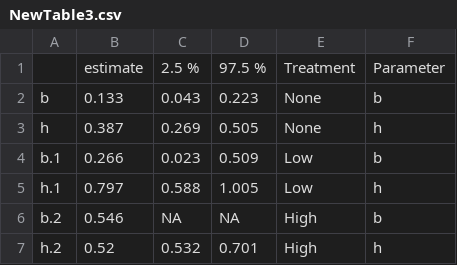
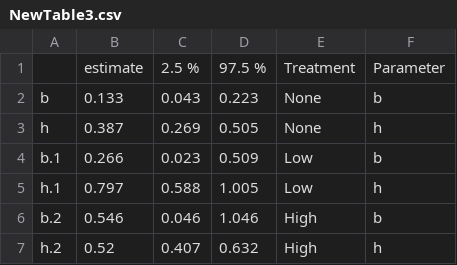
Before and after one commit to anderstl/WaterBugSnail_FuncResp, a CSV file: Results/NewTable3.csv, drawn as a sheet.

```diff
--- a/Results/NewTable3.csv
+++ b/Results/NewTable3.csv
@@ -5,3 +5,3 @@
 "h.1",0.797,0.588,1.005,"Low","h"
-"b.2",0.546,NA,NA,"High","b"
-"h.2",0.52,0.532,0.701,"High","h"
+"b.2",0.546,0.046,1.046,"High","b"
+"h.2",0.52,0.407,0.632,"High","h"
```
Also changed, not shown: 4 other files.
